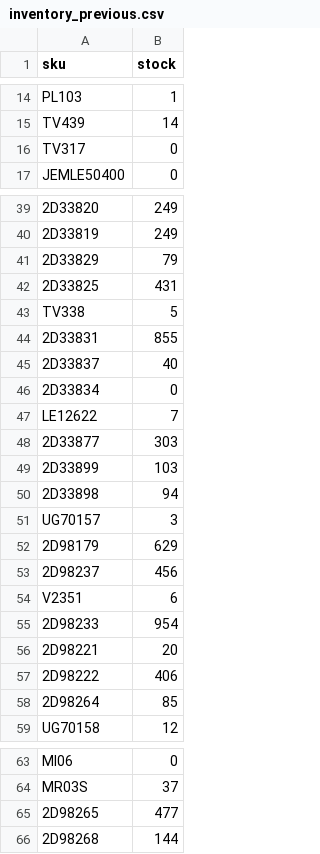
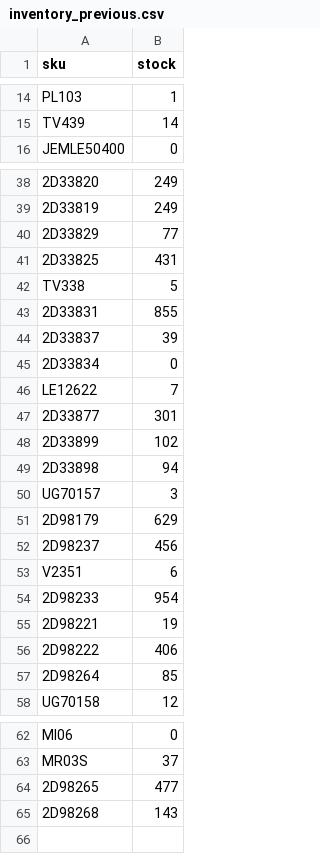
Before and after one commit to tommywrighticreepatnight/bk-feed-check, a CSV file: inventory_previous.csv, drawn as a sheet; only a part is shown, gaps mark what is left out; removed rows and columns are numbered as before the commit, all else as after; the diff names each change by its address in the sheet, - before the commit and + after, or states it on an @@ line.

```diff
--- a/inventory_previous.csv
+++ b/inventory_previous.csv
-row 16: TV317 | 0
-B40 (stock): 79
+B40 (stock): 77
-B44 (stock): 40
+B44 (stock): 39
-B47 (stock): 303
+B47 (stock): 301
-B48 (stock): 103
+B48 (stock): 102
-B55 (stock): 20
+B55 (stock): 19
-B65 (stock): 144
+B65 (stock): 143
```
